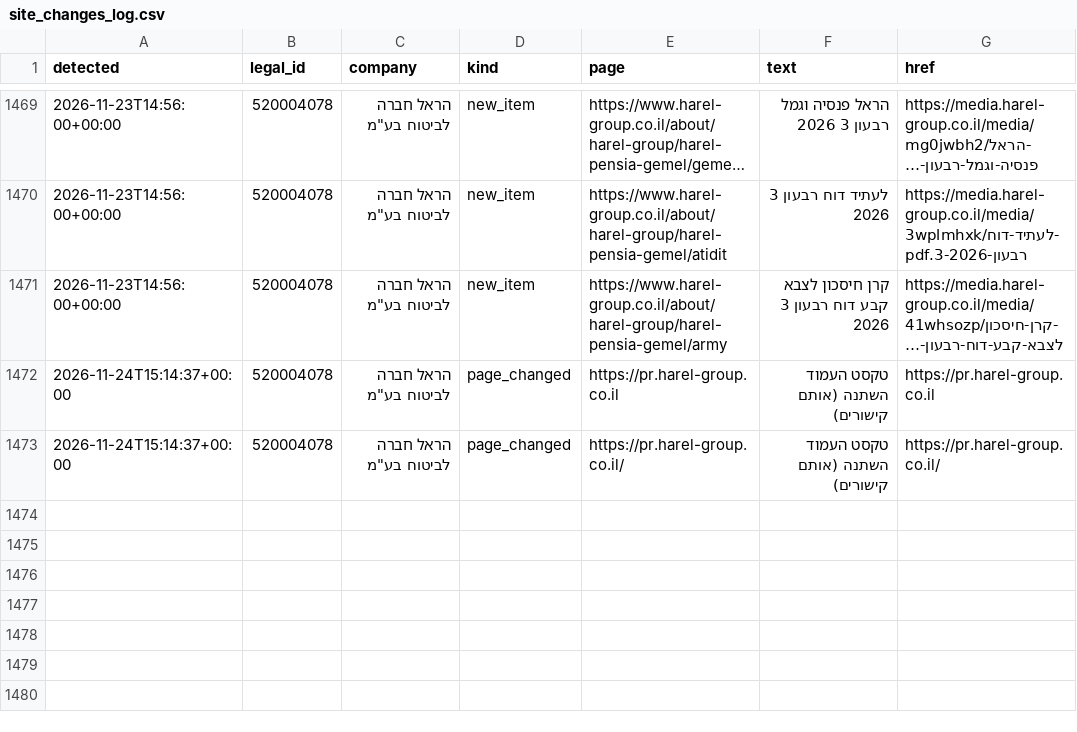
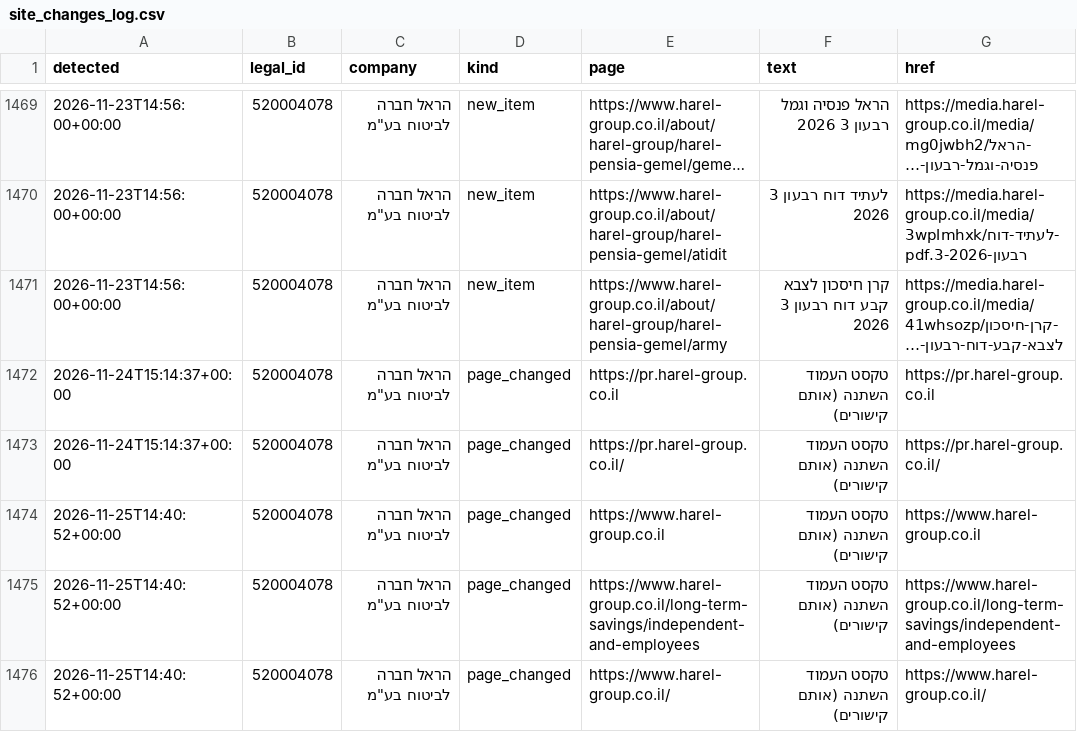
Before and after one commit to Revach123/MASLULIM, a CSV file: policy/companies/520004078/site_changes_log.csv, drawn as a sheet; only a part is shown, gaps mark what is left out; long unchanged cells end in …; the diff names each change by its address in the sheet, - before the commit and + after, or states it on an @@ line.

```diff
--- a/policy/companies/520004078/site_changes_log.csv
+++ b/policy/companies/520004078/site_changes_log.csv
+row 1474: 2026-11-25T14:40:52+00:00 | 520004078 | הראל חברה לביטוח בע"מ | page_changed | https://www.harel-group.co.il | טקסט העמוד השתנה (אותם קישורים) | https://www.harel-group.co.il
+row 1475: 2026-11-25T14:40:52+00:00 | 520004078 | הראל חברה לביטוח בע"מ | page_changed | https://www.harel-group.co.il/long-term-savings/independent-and-employees | טקסט העמוד השתנה (אותם קישורים) | https://www.harel-group.co.il/long-term-savings/independent-and-employees
+row 1476: 2026-11-25T14:40:52+00:00 | 520004078 | הראל חברה לביטוח בע"מ | page_changed | https://www.harel-group.co.il/ | טקסט העמוד השתנה (אותם קישורים) | https://www.harel-group.co.il/
```
Also changed, not shown: 6 other files.
